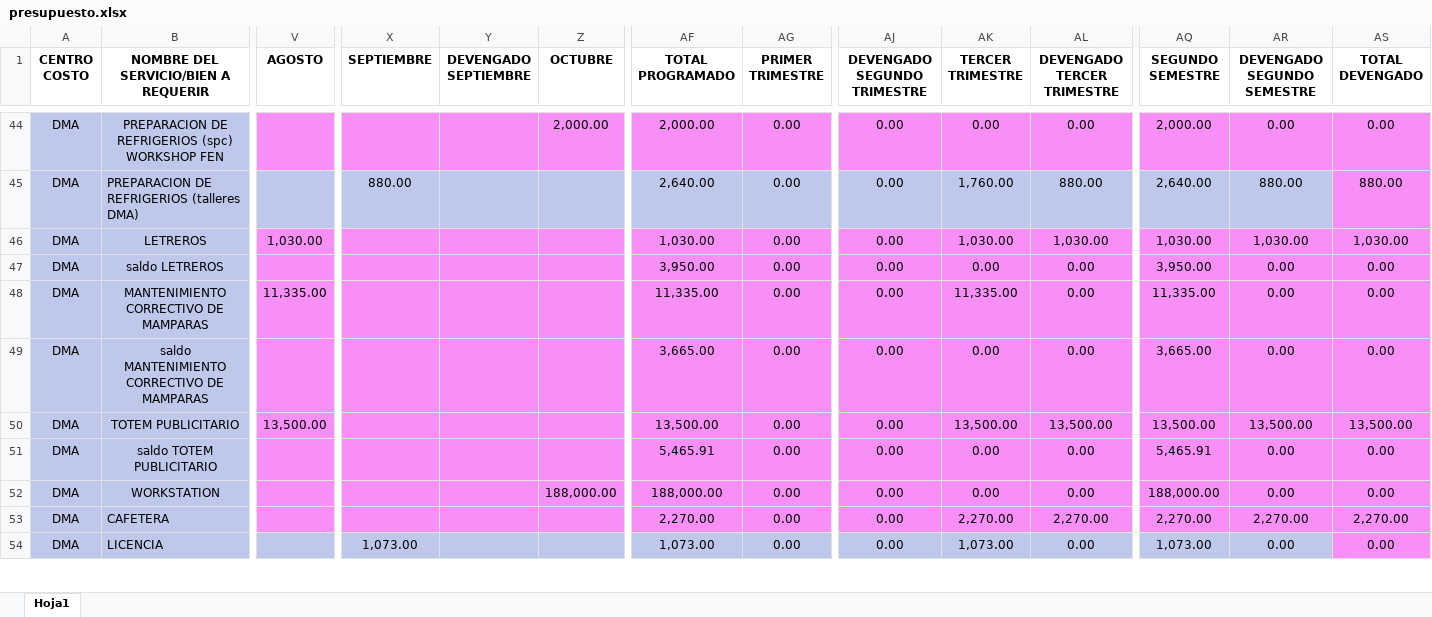
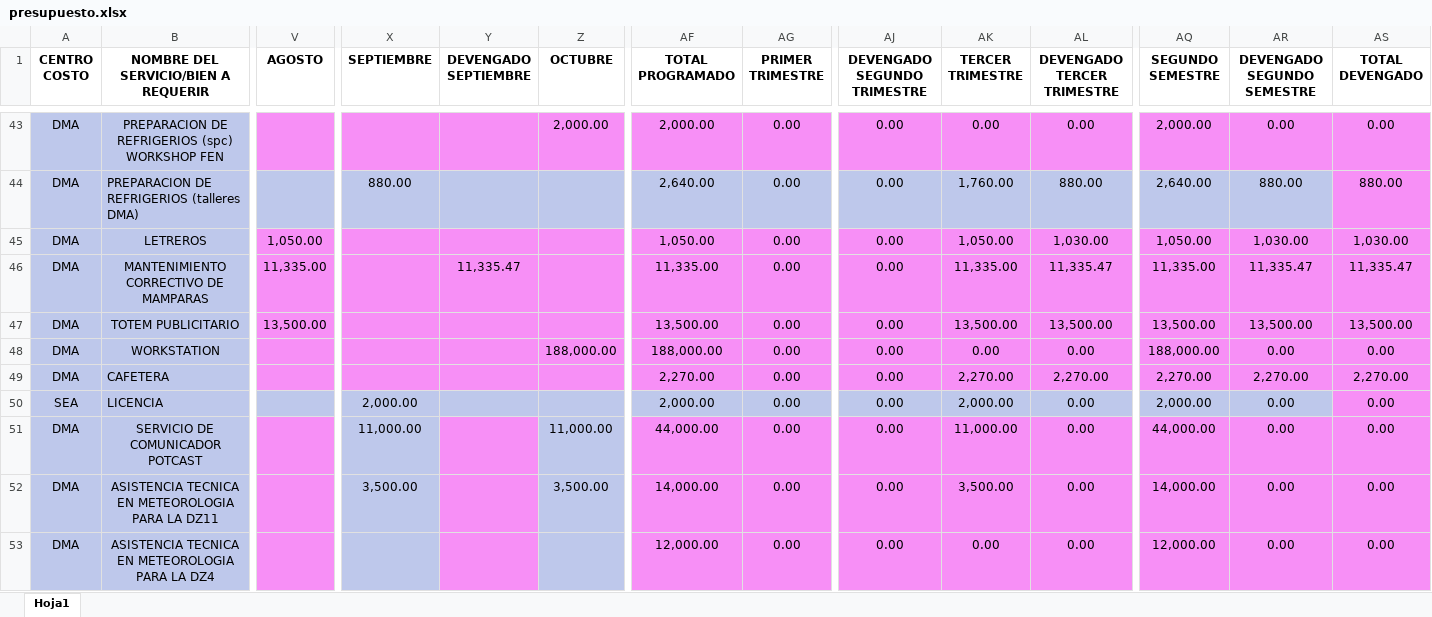
Before and after one commit to CalebNO/DMA-Dashboard, an Excel workbook: data/presupuesto.xlsx, sheet Hoja1, drawn as a sheet; only a part is shown, gaps mark what is left out; values as stored, in another font and other column widths than the file's, no borders; table styles not drawn; removed rows and columns are numbered as before the commit, all else as after; rows hold the shown columns only; the diff covers the shown part only; the diff names each change by its address in the sheet, - before the commit and + after, or states it on an @@ line.

Commit message:
Add files via upload

```diff
--- a/data/presupuesto.xlsx (sheet Hoja1)
+++ b/data/presupuesto.xlsx (sheet Hoja1)
-V45 (AGOSTO): 1,030.00
+V45 (AGOSTO): 1,050.00
-AF45 (TOTAL PROGRAMADO): 1,030.00
+AF45 (TOTAL PROGRAMADO): 1,050.00
-AK45 (TERCER TRIMESTRE): 1,030.00
+AK45 (TERCER TRIMESTRE): 1,050.00
-AQ45 (SEGUNDO SEMESTRE): 1,030.00
+AQ45 (SEGUNDO SEMESTRE): 1,050.00
-row 47: DMA | saldo LETREROS |  |  |  |  | 3,950.00 | 0.00 | 0.00 | 0.00 | 0.00 | 3,950.00 | 0.00 | 0.00
-Y46 (DEVENGADO SEPTIEMBRE): (empty)
+Y46 (DEVENGADO SEPTIEMBRE): 11,335.47
-AL46 (DEVENGADO TERCER TRIMESTRE): 0.00
+AL46 (DEVENGADO TERCER TRIMESTRE): 11,335.47
-AR46 (DEVENGADO SEGUNDO SEMESTRE): 0.00
+AR46 (DEVENGADO SEGUNDO SEMESTRE): 11,335.47
-AS46 (TOTAL DEVENGADO): 0.00
+AS46 (TOTAL DEVENGADO): 11,335.47
-row 49: DMA | saldo MANTENIMIENTO CORRECTIVO DE MAMPARAS |  |  |  |  | 3,665.00 | 0.00 | 0.00 | 0.00 | 0.00 | 3,665.00 | 0.00 | 0.00
-row 51: DMA | saldo TOTEM PUBLICITARIO |  |  |  |  | 5,465.91 | 0.00 | 0.00 | 0.00 | 0.00 | 5,465.91 | 0.00 | 0.00
-A50 (CENTRO COSTO): DMA
+A50 (CENTRO COSTO): SEA
-X50 (SEPTIEMBRE): 1,073.00
+X50 (SEPTIEMBRE): 2,000.00
-AF50 (TOTAL PROGRAMADO): 1,073.00
+AF50 (TOTAL PROGRAMADO): 2,000.00
-AK50 (TERCER TRIMESTRE): 1,073.00
+AK50 (TERCER TRIMESTRE): 2,000.00
-AQ50 (SEGUNDO SEMESTRE): 1,073.00
+AQ50 (SEGUNDO SEMESTRE): 2,000.00
+row 51: DMA | SERVICIO DE COMUNICADOR POTCAST |  | 11,000.00 |  | 11,000.00 | 44,000.00 | 0.00 | 0.00 | 11,000.00 | 0.00 | 44,000.00 | 0.00 | 0.00
+row 52: DMA | ASISTENCIA TECNICA EN METEOROLOGIA PARA LA DZ11 |  | 3,500.00 |  | 3,500.00 | 14,000.00 | 0.00 | 0.00 | 3,500.00 | 0.00 | 14,000.00 | 0.00 | 0.00
+row 53: DMA | ASISTENCIA TECNICA EN METEOROLOGIA PARA LA DZ4 |  |  |  |  | 12,000.00 | 0.00 | 0.00 | 0.00 | 0.00 | 12,000.00 | 0.00 | 0.00
```
Also changed, not shown: 33 added rows, 3 removed rows, 118 edited cells and cell formats elsewhere in this sheet.
